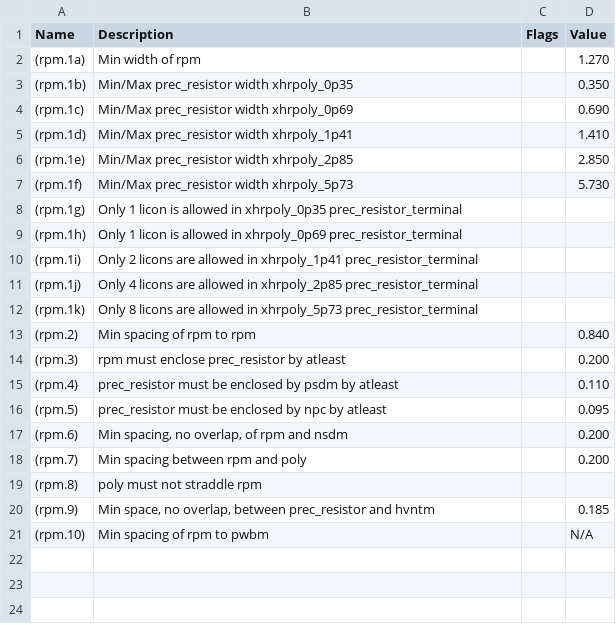
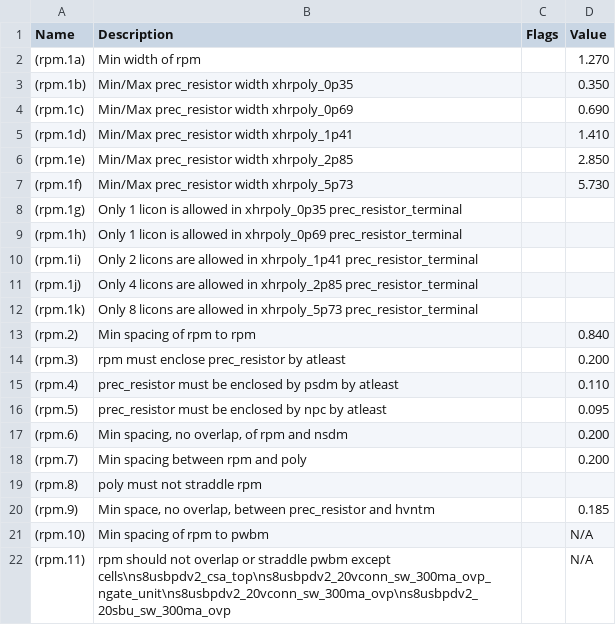
Before and after one commit to google/skywater-pdk, a CSV file: docs/rules/periphery/p029-rpm_dotdash.csv, drawn as a sheet.

```diff
--- a/docs/rules/periphery/p029-rpm_dotdash.csv
+++ b/docs/rules/periphery/p029-rpm_dotdash.csv
@@ -21 +21,2 @@ Name,Description,Flags,Value
 (rpm.10),Min spacing of rpm to pwbm,,N/A
+(rpm.11),rpm should not overlap or straddle pwbm except cells\ns8usbpdv2_csa_top\ns8usbpdv2_20vconn_sw_300ma_ovp_ngate_unit\ns8usbpdv2_20vconn_sw_300ma_ovp\ns8usbpdv2_20sbu_sw_300ma_ovp,,N/A
```
Also changed, not shown: docs/rules/periphery/p032-npc_dotdash.csv, docs/rules/periphery/p035-li_dotdash_dotdash.csv, 47 other files.
